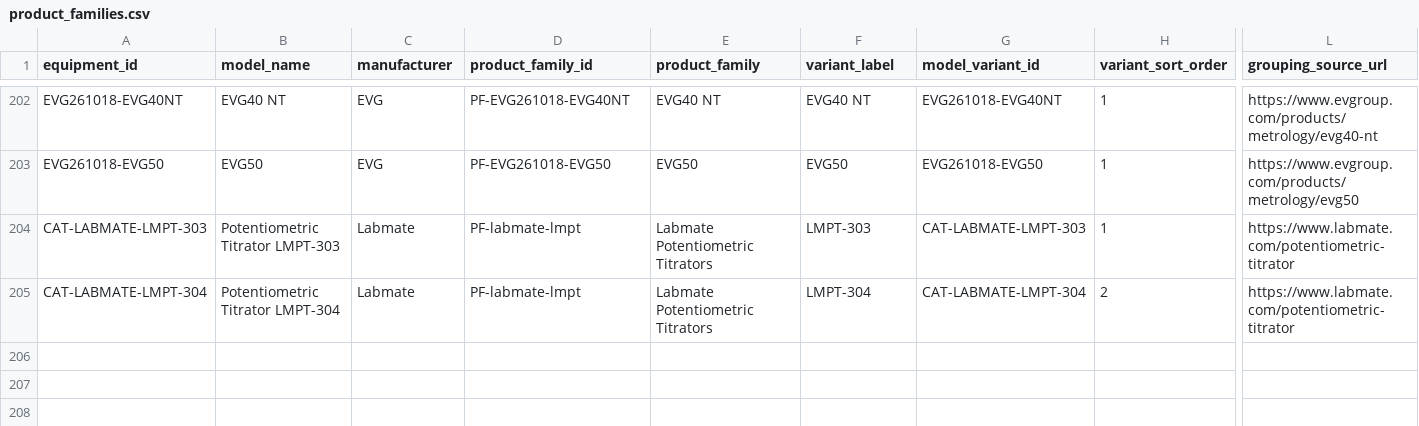
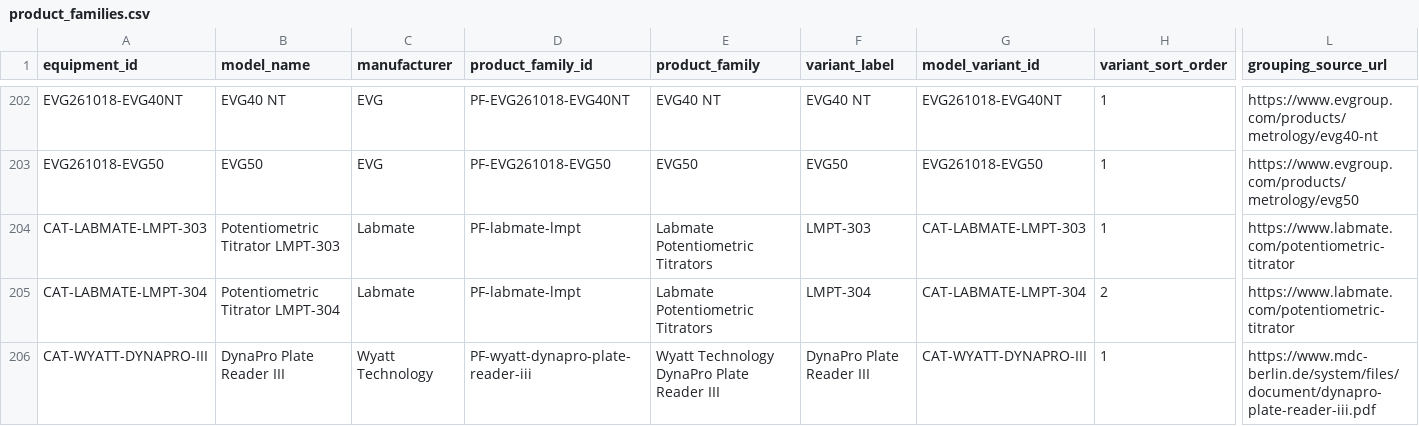
Before and after one commit to PodComet/ICoN-PCL-Equipment-Metadata, a CSV file: catalog/product_families.csv, drawn as a sheet; only a part is shown, gaps mark what is left out; rows hold the shown columns only; the diff names each change by its address in the sheet, - before the commit and + after, or states it on an @@ line.

```diff
--- a/catalog/product_families.csv
+++ b/catalog/product_families.csv
+row 206: CAT-WYATT-DYNAPRO-III | DynaPro Plate Reader III | Wyatt Technology | PF-wyatt-dynapro-plate-reader-iii | Wyatt Technology DynaPro Plate Reader III | DynaPro Plate Reader III | CAT-WYATT-DYNAPRO-III | 1 | https://www.mdc-berlin.de/system/files/document/dynapro-plate-reader-iii.pdf
```
Also changed, not shown: catalog/equipment_msrp_estimates.csv, catalog/instrument_price_coverage.csv, 35 other files.
